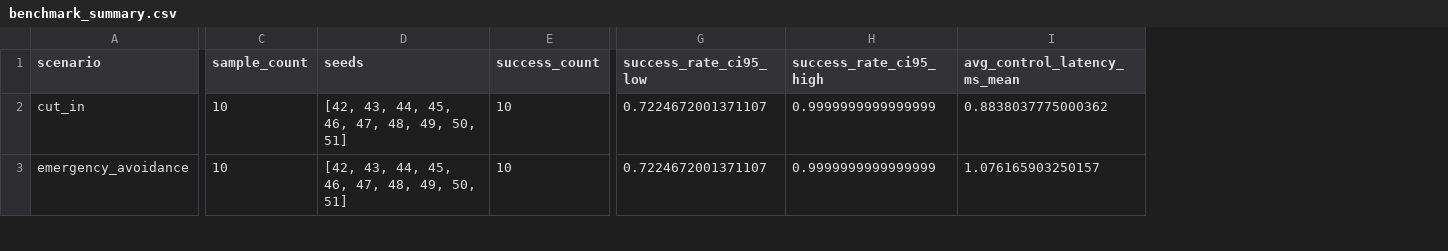
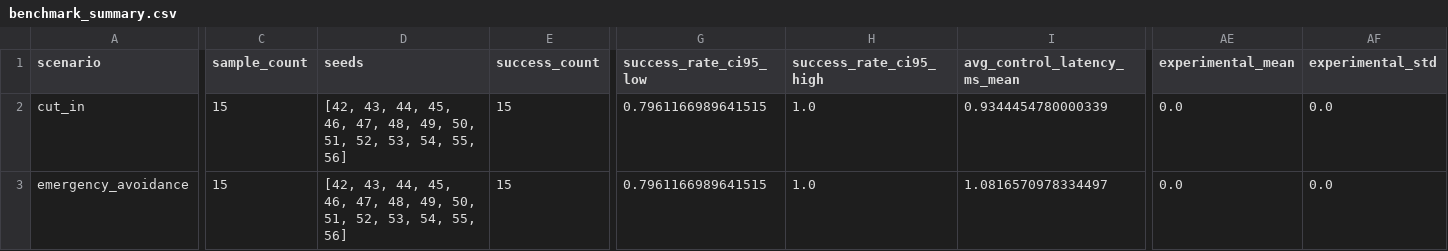
Before and after one commit to fwwwwjj/intelligent-vehicle-simulation, a CSV file: results/benchmark_summary.csv, drawn as a sheet; only a part is shown, gaps mark what is left out; the diff covers the shown part only; the diff names each change by its address in the sheet, - before the commit and + after, or states it on an @@ line.

Commit message:
feat: highD minimal calibration/replay, experimental isolation and batched seeds

```diff
--- a/results/benchmark_summary.csv
+++ b/results/benchmark_summary.csv
+column AE (experimental_mean), rows 2-3: 0.0 | 0.0
+column AF (experimental_std), rows 2-3: 0.0 | 0.0
-C2:C3 (sample_count): 10
+C2:C3 (sample_count): 15
-D2:D3 (seeds): …49, 50, 51]
+D2:D3 (seeds): …49, 50, 51, 52, 53, 54, 55, 56]
-E2:E3 (success_count): 10
+E2:E3 (success_count): 15
-G2:G3 (success_rate_ci95_low): 0.7224672001371107
+G2:G3 (success_rate_ci95_low): 0.7961166989641515
-H2:H3 (success_rate_ci95_high): 0.9999999999999999
+H2:H3 (success_rate_ci95_high): 1.0
-I2 (avg_control_latency_ms_mean): 0.8838037775000362
+I2 (avg_control_latency_ms_mean): 0.9344454780000339
-I3 (avg_control_latency_ms_mean): 1.076165903250157
+I3 (avg_control_latency_ms_mean): 1.0816570978334497
```
Also changed, not shown: 114 edited cells elsewhere in this file, 28 other files.
